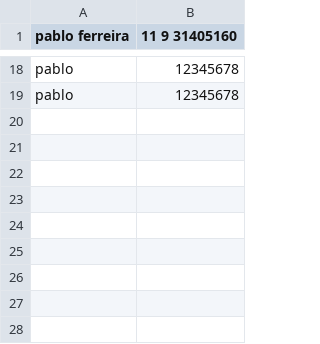
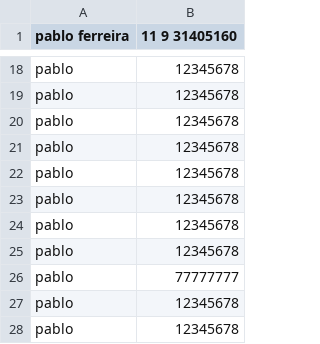
Before and after one commit to guittex/AgendaADS, a CSV file: agendatelefonica.csv, drawn as a sheet; only a part is shown, gaps mark what is left out; the diff names each change by its address in the sheet, - before the commit and + after, or states it on an @@ line.

```diff
--- a/agendatelefonica.csv
+++ b/agendatelefonica.csv
+row 20: pablo | 12345678
+row 21: pablo | 12345678
+row 22: pablo | 12345678
+row 23: pablo | 12345678
+row 24: pablo | 12345678
+row 25: pablo | 12345678
+row 26: pablo | 77777777
+row 27: pablo | 12345678
+row 28: pablo | 12345678
```
Also changed, not shown: 4 other files.
